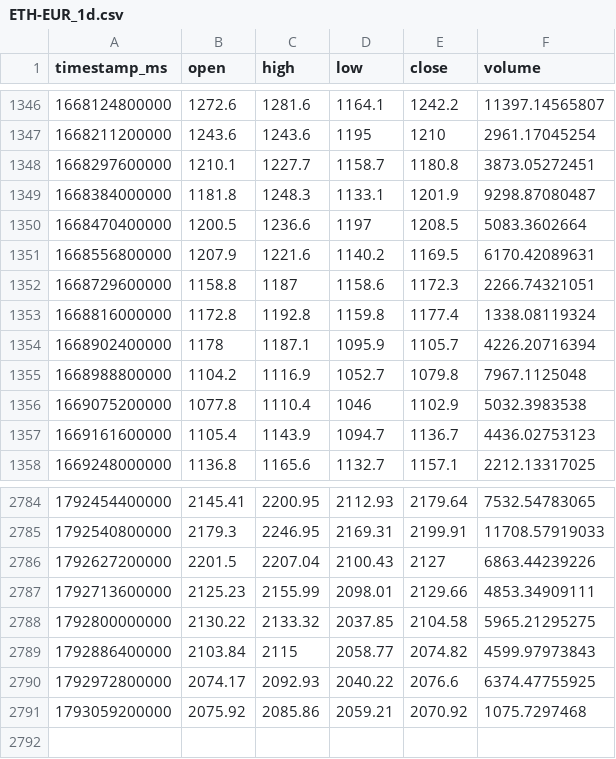
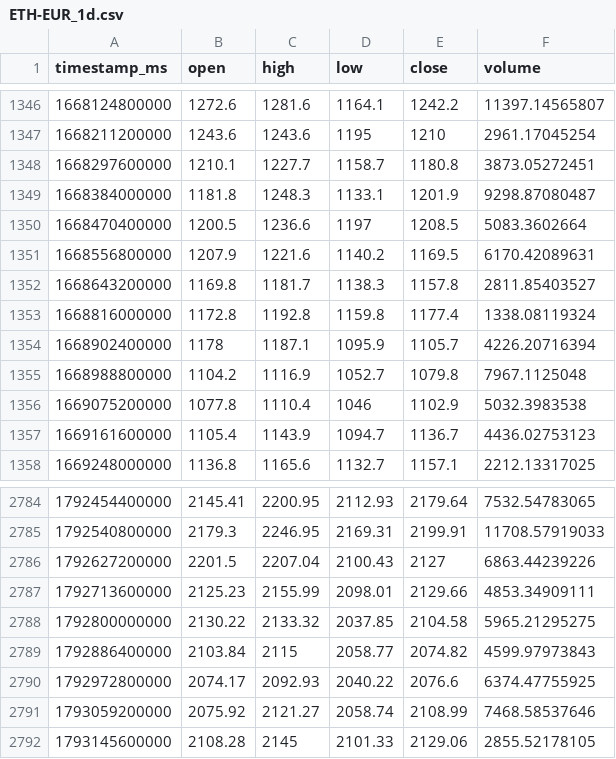
Before and after one commit to joejoe2024/trading-data, a CSV file: data/ETH-EUR_1d.csv, drawn as a sheet; only a part is shown, gaps mark what is left out.

```diff
--- a/data/ETH-EUR_1d.csv
+++ b/data/ETH-EUR_1d.csv
@@ -1351,3 +1351,3 @@ timestamp_ms,open,high,low,close,volume
 1668556800000,1207.9,1221.6,1140.2,1169.5,6170.42089631
-1668729600000,1158.8,1187,1158.6,1172.3,2266.74321051
+1668643200000,1169.8,1181.7,1138.3,1157.8,2811.85403527
 1668816000000,1172.8,1192.8,1159.8,1177.4,1338.08119324
@@ -2790,2 +2790,3 @@ timestamp_ms,open,high,low,close,volume
 1792972800000,2074.17,2092.93,2040.22,2076.6,6374.47755925
-1793059200000,2075.92,2085.86,2059.21,2070.92,1075.7297468
+1793059200000,2075.92,2121.27,2058.74,2108.99,7468.58537646
+1793145600000,2108.28,2145,2101.33,2129.06,2855.52178105
```
Also changed, not shown: data/BTC-EUR_1d.csv, data/BTC-EUR_4h.csv, 5 other files.
